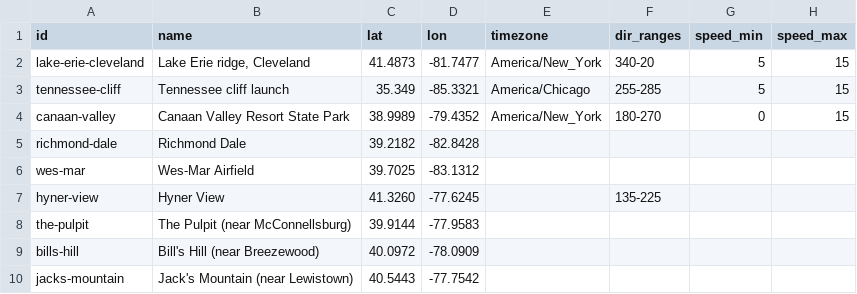
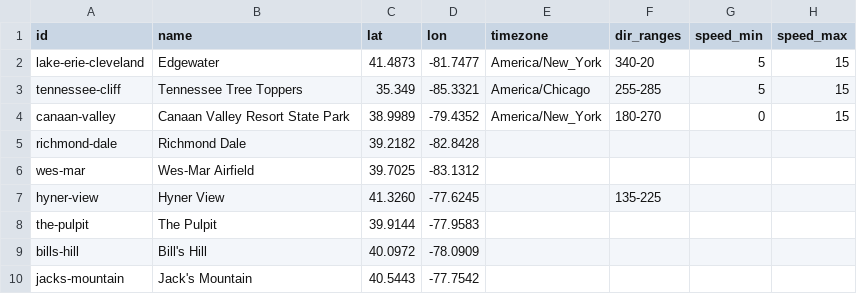
Before and after one commit to FlyOrFold/forecast-log, a CSV file: sites.csv, drawn as a sheet; only a part is shown; the diff names each change by its address in the sheet, - before the commit and + after, or states it on an @@ line.

Commit message:
Updated sites.csv

```diff
--- a/sites.csv
+++ b/sites.csv
-B2 (name): Lake Erie ridge, Cleveland
+B2 (name): Edgewater
-B3 (name): Tennessee cliff launch
+B3 (name): Tennessee Tree Toppers
-B8 (name): The Pulpit (near McConnellsburg)
+B8 (name): The Pulpit
-B9 (name): Bill's Hill (near Breezewood)
+B9 (name): Bill's Hill
-B10 (name): Jack's Mountain (near Lewistown)
+B10 (name): Jack's Mountain
```
